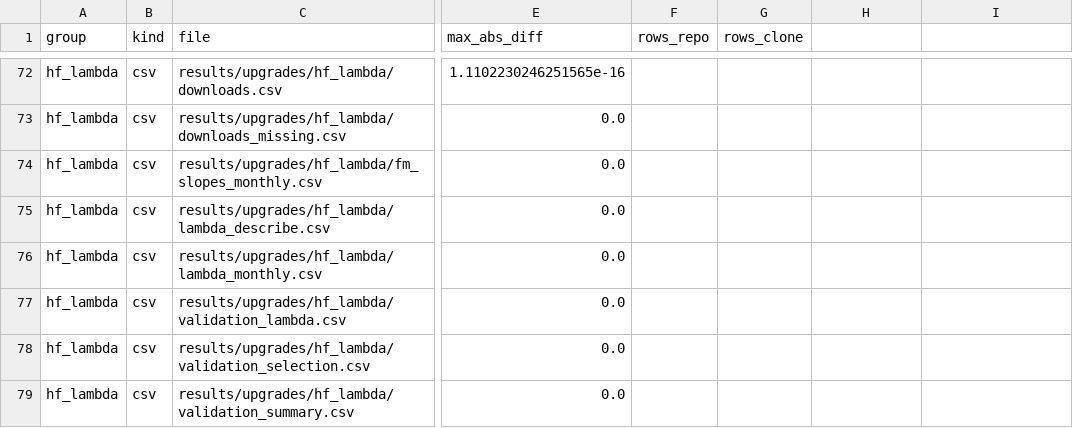
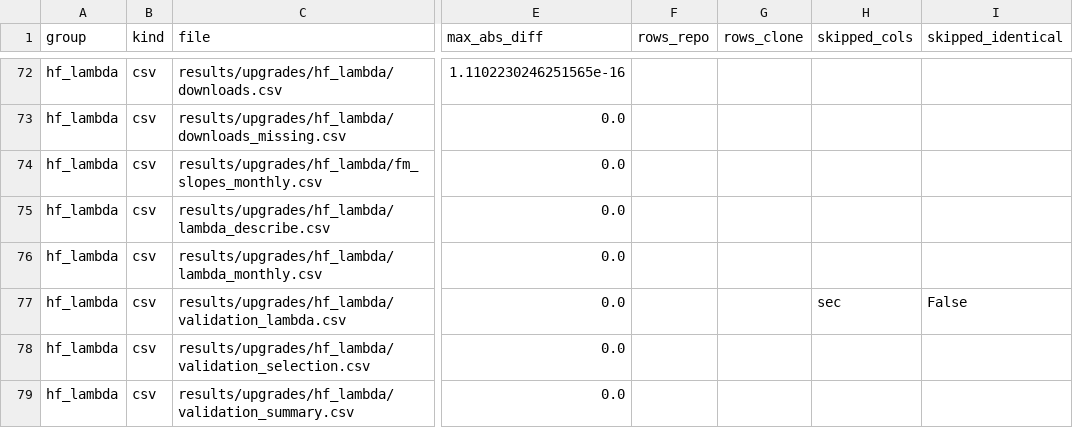
Before and after one commit to bigpurota/paper15-lou-shu, a CSV file: results/repro/repro_check.csv, drawn as a sheet; only a part is shown, gaps mark what is left out; the diff covers the shown part only; the diff names each change by its address in the sheet, - before the commit and + after, or states it on an @@ line.

```diff
--- a/results/repro/repro_check.csv
+++ b/results/repro/repro_check.csv
-H1: (empty)
+H1: skipped_cols
-I1: (empty)
+I1: skipped_identical
-H77 (skipped_cols): (empty)
+H77 (skipped_cols): sec
-I77 (skipped_identical): (empty)
+I77 (skipped_identical): False
```
Also changed, not shown: 19 edited cells elsewhere in this file, results/20261016T211736Z_3e8eb87e/paper_vs_us.csv, results/20261016T211736Z_3e8eb87e/report_diagnostics.csv, 23 other files.
